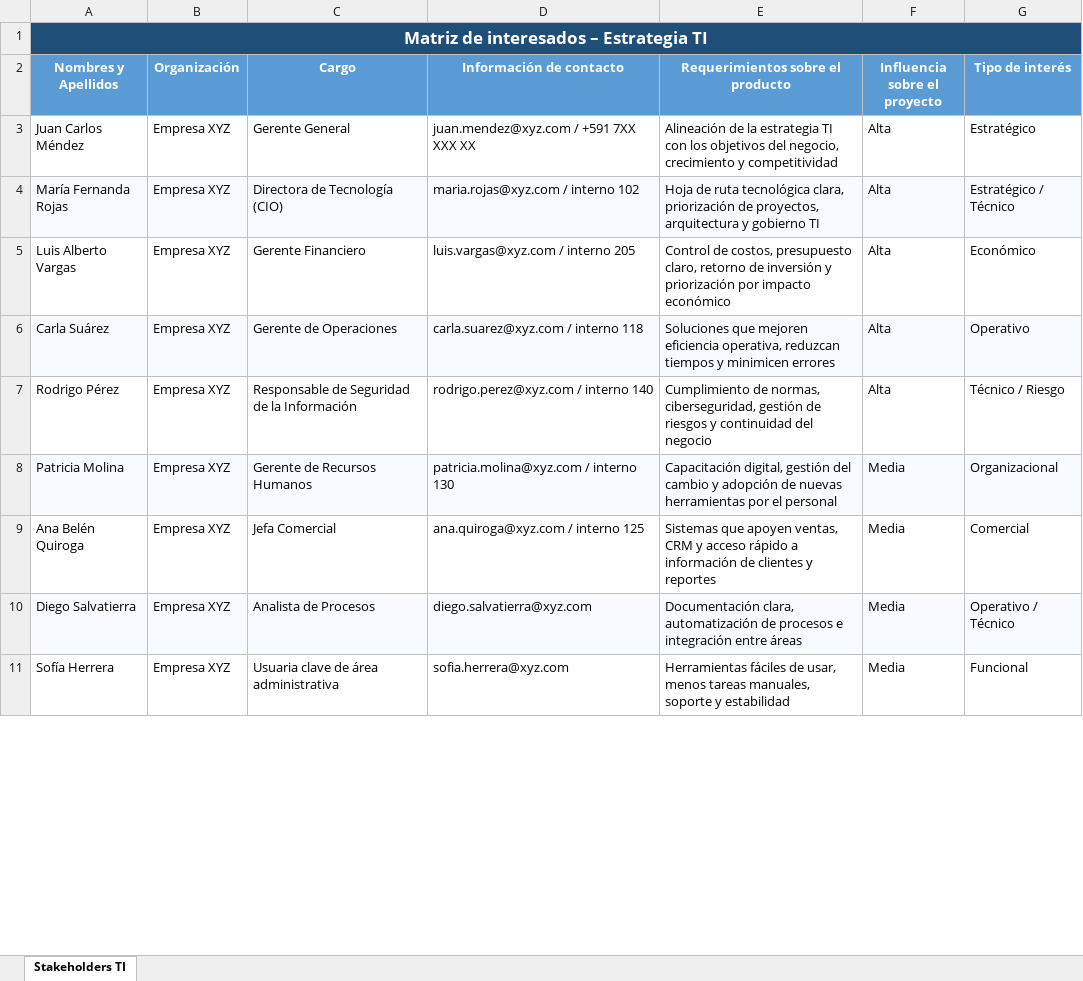
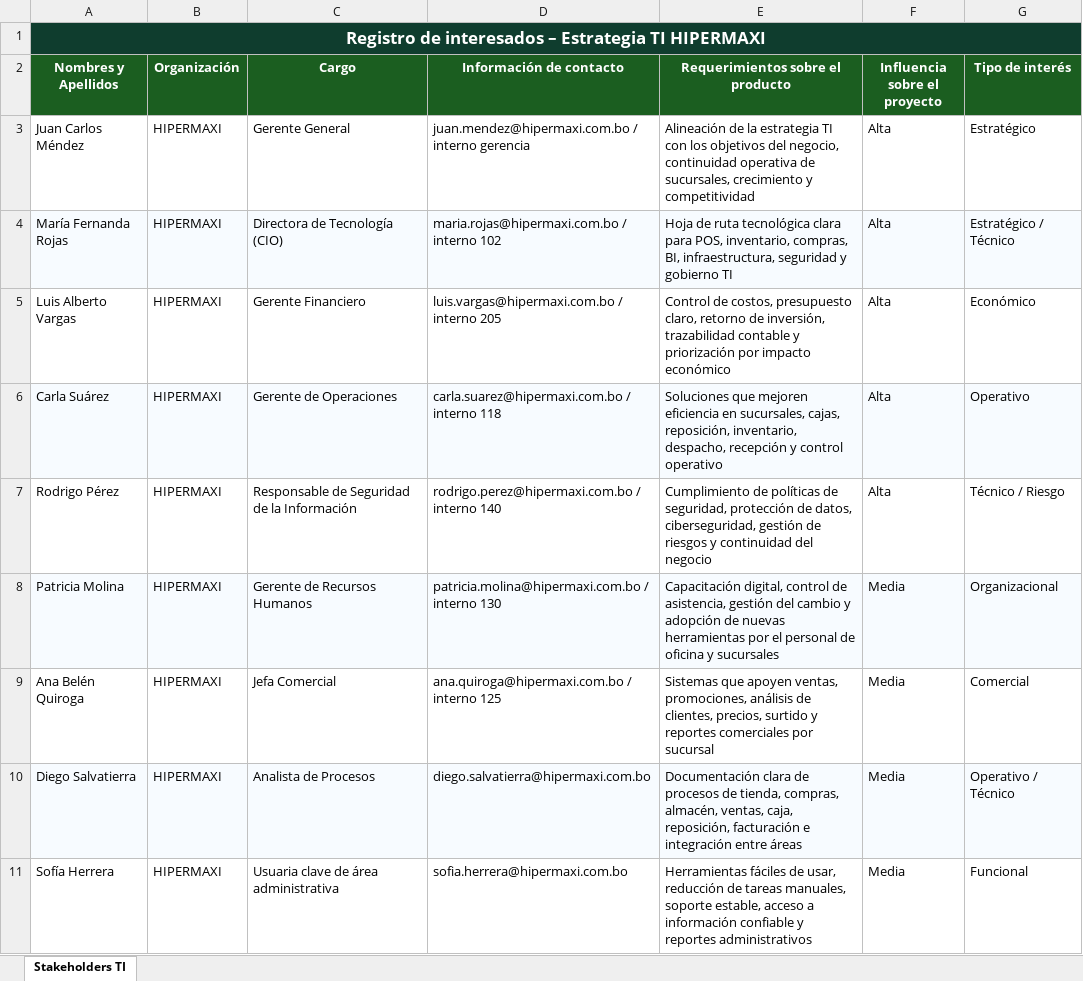
Before and after one commit to PabloArauzCaballero/PlanificacionEstrategiaTIHipermaxi, an Excel workbook: A02 - Registro de interesados.xlsx, sheet Stakeholders TI, drawn as a sheet; only a part is shown; values as stored, in another font and other column widths than the file's, no borders; the diff covers the shown part only; the diff names each change by its address in the sheet, - before the commit and + after, or states it on an @@ line.

```diff
--- a/A02 - Registro de interesados.xlsx (sheet Stakeholders TI)
+++ b/A02 - Registro de interesados.xlsx (sheet Stakeholders TI)
-A1 (Nombres y Apellidos): Matriz de interesados – Estrategia TI
+A1 (Nombres y Apellidos): Registro de interesados – Estrategia TI HIPERMAXI
-A1 fill: #1F4E78
+A1 fill: #0F3D2E
-B1:G1 fill: none
+B1:G1 fill: #0F3D2E
-A2:G2 fill: #5B9BD5
+A2:G2 fill: #1B5E20
-B3:B11 (Organización): Empresa XYZ
+B3:B11 (Organización): HIPERMAXI
-D3 (Información de contacto): juan.mendez@xyz.com / +591 7XX XXX XX
+D3 (Información de contacto): juan.mendez@hipermaxi.com.bo / interno gerencia
-E3 (Requerimientos sobre el producto): …del negocio, crecimiento y…
+E3 (Requerimientos sobre el producto): …del negocio, continuidad operativa de sucursales, crecimiento y…
-D4 (Información de contacto): maria.rojas@xyz.com / interno 102
+D4 (Información de contacto): maria.rojas@hipermaxi.com.bo / interno 102
-E4 (Requerimientos sobre el producto): …ruta tecnológica clara, priorización de proyectos, arquitectura y gobierno…
+E4 (Requerimientos sobre el producto): …ruta tecnológica clara para POS, inventario, compras, BI, infraestructura, seguridad y gobierno…
-D5 (Información de contacto): luis.vargas@xyz.com / interno 205
+D5 (Información de contacto): luis.vargas@hipermaxi.com.bo / interno 205
-E5 (Requerimientos sobre el producto): …retorno de inversión y priorización…
+E5 (Requerimientos sobre el producto): …retorno de inversión, trazabilidad contable y priorización…
-D6 (Información de contacto): carla.suarez@xyz.com / interno 118
+D6 (Información de contacto): carla.suarez@hipermaxi.com.bo / interno 118
-E6 (Requerimientos sobre el producto): …mejoren eficiencia operativa, reduzcan tiempos y minimicen errores
+E6 (Requerimientos sobre el producto): …mejoren eficiencia en sucursales, cajas, reposición, inventario, despacho, recepción y control operativo
-D7 (Información de contacto): rodrigo.perez@xyz.com / interno 140
+D7 (Información de contacto): rodrigo.perez@hipermaxi.com.bo / interno 140
-E7 (Requerimientos sobre el producto): Cumplimiento de normas, ciberseguridad, gestión…
+E7 (Requerimientos sobre el producto): Cumplimiento de políticas de seguridad, protección de datos, ciberseguridad, gestión…
-D8 (Información de contacto): patricia.molina@xyz.com / interno 130
+D8 (Información de contacto): patricia.molina@hipermaxi.com.bo / interno 130
-E8 (Requerimientos sobre el producto): Capacitación digital, gestión del cambio y adopción de nuevas herramientas por el personal
+E8 (Requerimientos sobre el producto): Capacitación digital, control de asistencia, gestión del cambio y adopción de nuevas herramientas por el personal de oficina y sucursales
-D9 (Información de contacto): ana.quiroga@xyz.com / interno 125
+D9 (Información de contacto): ana.quiroga@hipermaxi.com.bo / interno 125
-E9 (Requerimientos sobre el producto): …apoyen ventas, CRM y acceso rápido a información de clientes y reportes
+E9 (Requerimientos sobre el producto): …apoyen ventas, promociones, análisis de clientes, precios, surtido y reportes comerciales por sucursal
-D10 (Información de contacto): diego.salvatierra@xyz.com
+D10 (Información de contacto): diego.salvatierra@hipermaxi.com.bo
-E10 (Requerimientos sobre el producto): Documentación clara, automatización de procesos e integración…
+E10 (Requerimientos sobre el producto): Documentación clara de procesos de tienda, compras, almacén, ventas, caja, reposición, facturación e integración…
-D11 (Información de contacto): sofia.herrera@xyz.com
+D11 (Información de contacto): sofia.herrera@hipermaxi.com.bo
-E11 (Requerimientos sobre el producto): …de usar, menos tareas manuales, soporte y estabilidad
+E11 (Requerimientos sobre el producto): …de usar, reducción de tareas manuales, soporte estable, acceso a información confiable y reportes administrativos
```
Also changed, not shown: 78 edited cells elsewhere in this sheet, A06 - Matriz de trazabilidad.xlsx, A08 - Diccionario EDT.xlsx, 15 other files.
